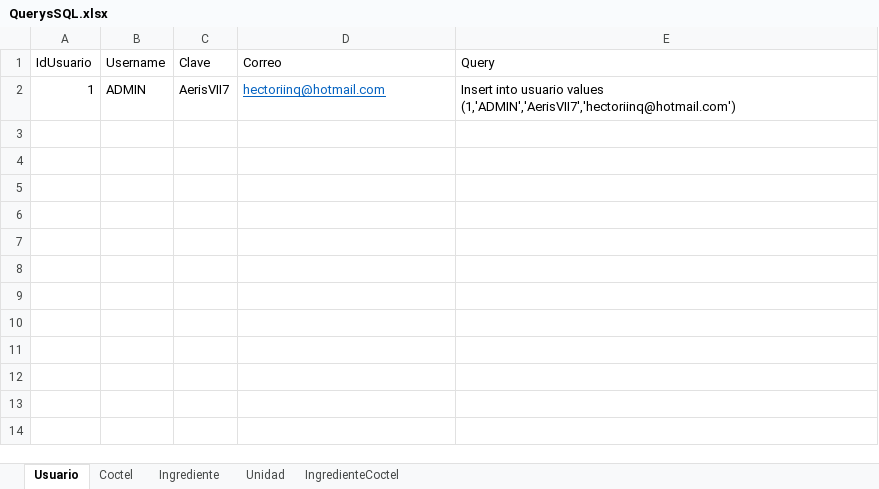
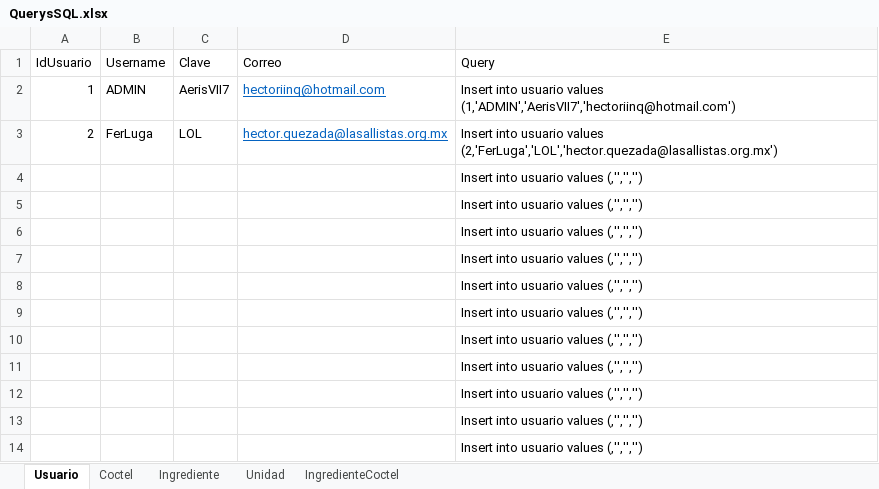
Before and after one commit to FernandaLugo122139/ProyectoShakyShaky, an Excel workbook: QuerysSQL.xlsx, sheet Usuario, drawn as a sheet; values as stored, in another font and other column widths than the file's, no borders; the diff names each change by its address in the sheet, - before the commit and + after, or states it on an @@ line.

```diff
--- a/QuerysSQL.xlsx (sheet Usuario)
+++ b/QuerysSQL.xlsx (sheet Usuario)
+row 3: 2 | FerLuga | LOL | hector.quezada@lasallistas.org.mx | Insert into usuario values (2,'FerLuga','LOL','hector.quezada@lasallistas.org.mx')
+row 4:  |  |  |  | Insert into usuario values (,'','','')
+row 5:  |  |  |  | Insert into usuario values (,'','','')
+row 6:  |  |  |  | Insert into usuario values (,'','','')
+row 7:  |  |  |  | Insert into usuario values (,'','','')
+row 8:  |  |  |  | Insert into usuario values (,'','','')
+row 9:  |  |  |  | Insert into usuario values (,'','','')
+row 10:  |  |  |  | Insert into usuario values (,'','','')
+row 11:  |  |  |  | Insert into usuario values (,'','','')
+row 12:  |  |  |  | Insert into usuario values (,'','','')
+row 13:  |  |  |  | Insert into usuario values (,'','','')
+row 14:  |  |  |  | Insert into usuario values (,'','','')
```
Also changed, not shown: sheet IngredienteCoctel, sheet Unidad, sheet Coctel, sheet Ingrediente, 8 other files.
